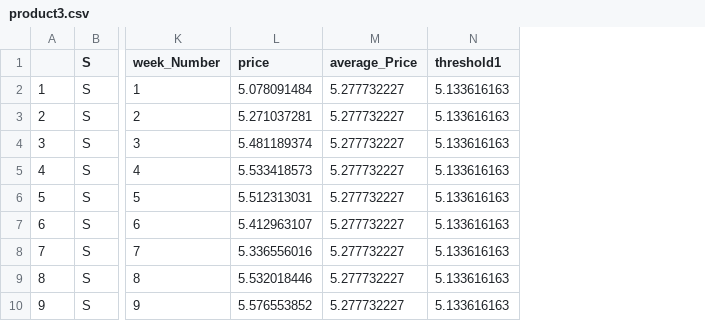
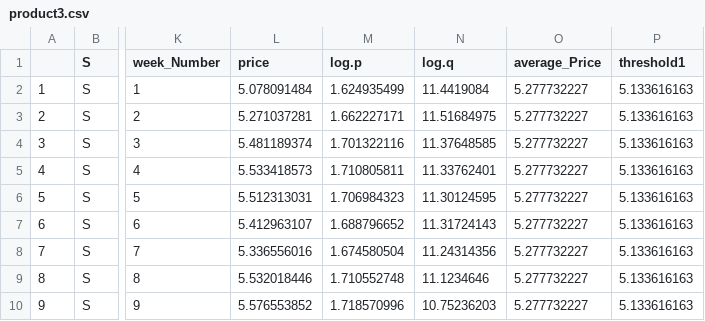
Before and after one commit to slocoro/retail, a CSV file: product3.csv, drawn as a sheet; only a part is shown, gaps mark what is left out; the diff names each change by its address in the sheet, - before the commit and + after, or states it on an @@ line.

```diff
--- a/product3.csv
+++ b/product3.csv
+column M (log.p), rows 2-10: 1.624935499 | 1.662227171 | 1.701322116 | 1.710805811 | 1.706984323 | 1.688796652 | 1.674580504 | 1.710552748 | 1.718570996
+column N (log.q), rows 2-10: 11.4419084 | 11.51684975 | 11.37648585 | 11.33762401 | 11.30124595 | 11.31724143 | 11.24314356 | 11.1234646 | 10.75236203
```
Also changed, not shown: product4.csv, product5.csv, 1 other file.
